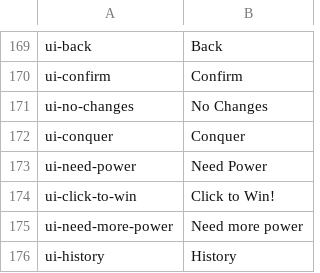
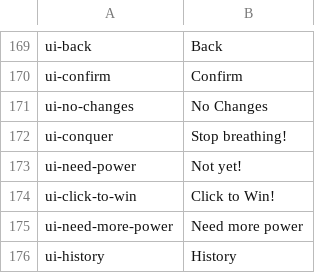
Before and after one commit to noppikinatta/ebitenginegamejam2025, a CSV file: asset/lang/english.csv, drawn as a sheet; only a part is shown, gaps mark what is left out.

```diff
--- a/asset/lang/english.csv
+++ b/asset/lang/english.csv
@@ -171,4 +171,4 @@ ui-confirm, "Confirm"
 ui-no-changes, "No Changes"
-ui-conquer, "Conquer"
-ui-need-power, "Need Power"
+ui-conquer, "Stop breathing!"
+ui-need-power, "Not yet!"
 ui-click-to-win, "Click to Win!"
```
Also changed, not shown: asset/lang/japanese.csv, 4 other files.
